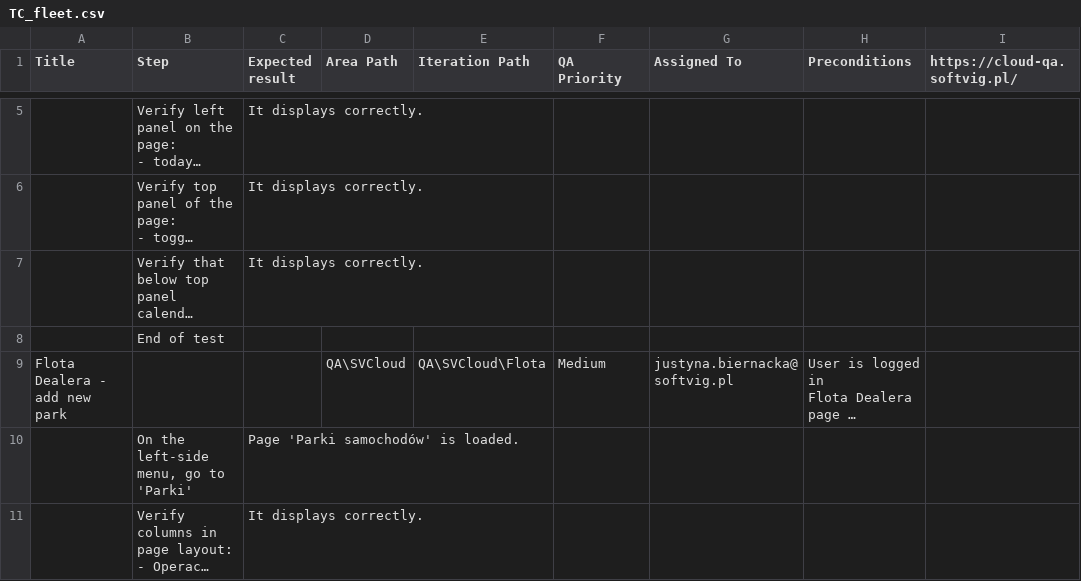
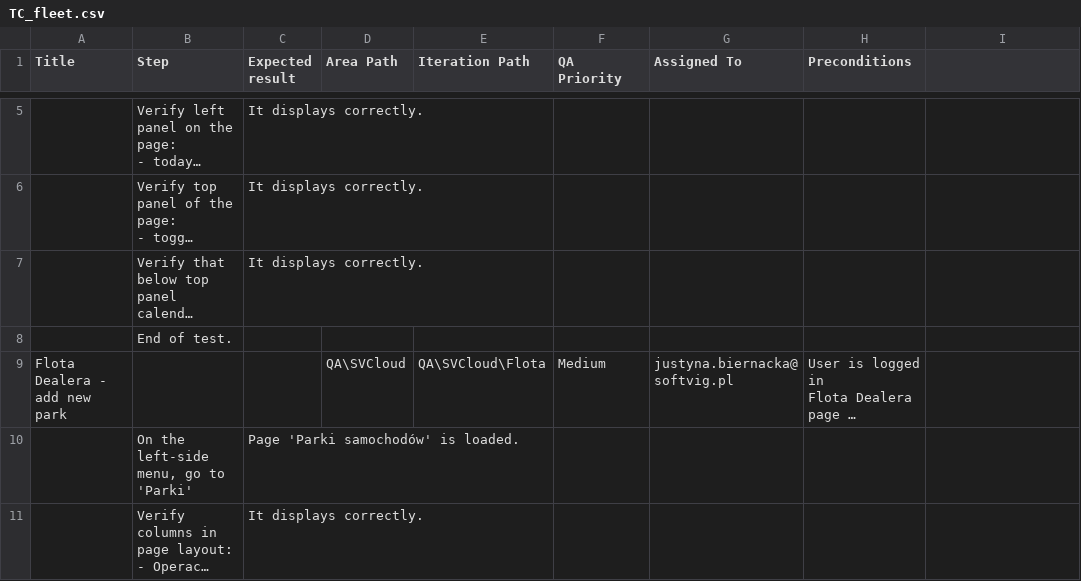
Before and after one commit to justynaSV/test-cases-generator, a CSV file: style/examples/TC_fleet.csv, drawn as a sheet; only a part is shown, gaps mark what is left out; long unchanged cells end in …; the diff names each change by its address in the sheet, - before the commit and + after, or states it on an @@ line.

```diff
--- a/style/examples/TC_fleet.csv
+++ b/style/examples/TC_fleet.csv
-I1: https://cloud-qa.softvig.pl/
+I1: (empty)
-B8 (Step): End of test
+B8 (Step): End of test.
```
Also changed, not shown: style/examples/TC_authorization.csv, style/examples/TC_bodyshop.csv, 5 other files.
